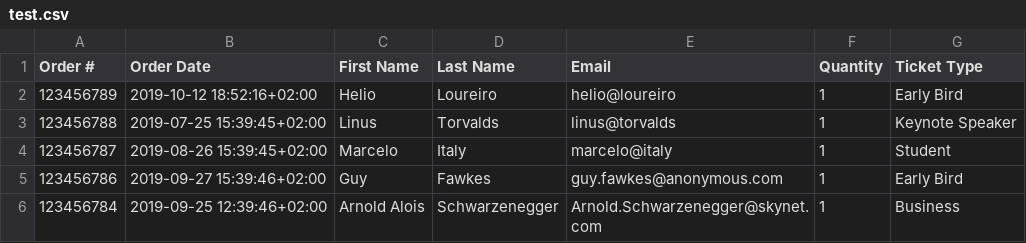
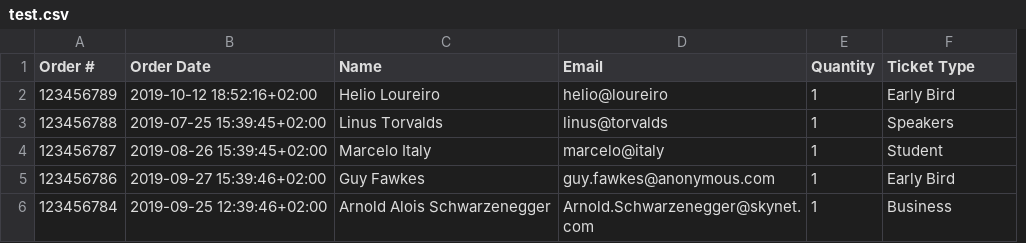
Before and after one commit to python-sverige/pycon-sweden-badges, a CSV file: test.csv, drawn as a sheet; only a part is shown; removed rows and columns are numbered as before the commit, all else as after; the diff names each change by its address in the sheet, - before the commit and + after, or states it on an @@ line.

```diff
--- a/test.csv
+++ b/test.csv
-column C (First Name), rows 2-6: Helio | Linus | Marcelo | Guy | Arnold Alois
-column D (Last Name), rows 2-6: Loureiro | Torvalds | Italy | Fawkes | Schwarzenegger
+column C (Name), rows 2-6: Helio Loureiro | Linus Torvalds | Marcelo Italy | Guy Fawkes | Arnold Alois Schwarzenegger
-F3 (Ticket Type): Keynote Speaker
+F3 (Ticket Type): Speakers
```
Also changed, not shown: 11 other files.
